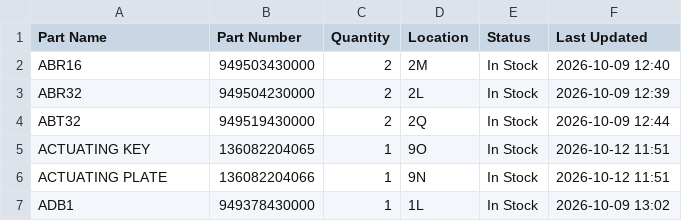
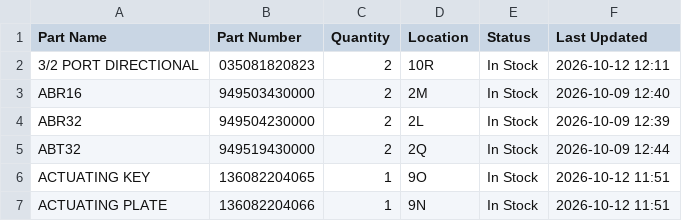
Before and after one commit to salmanaziz859-star/tms-stock, a CSV file: data.csv, drawn as a sheet; only a part is shown; the shorter side is filled out with more unchanged rows.

Commit message:
Stock update 2026-10-12 12:11

```diff
--- a/data.csv
+++ b/data.csv
@@ -1,2 +1,3 @@
 Part Name,Part Number,Quantity,Location,Status,Last Updated
+3/2 PORT DIRECTIONAL,035081820823,2,10R,In Stock,2026-10-12 12:11
 ABR16,949503430000,2,2M,In Stock,2026-10-09 12:40
```
Also changed, not shown: 1 other file.
